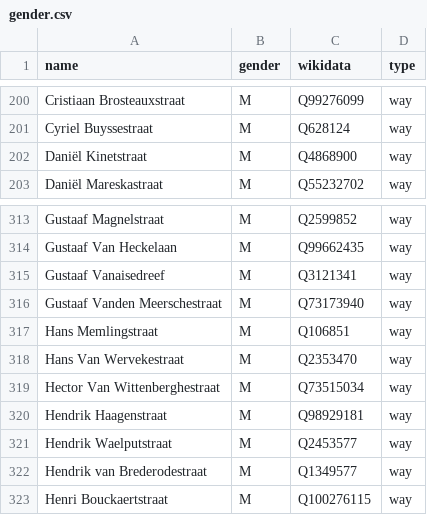
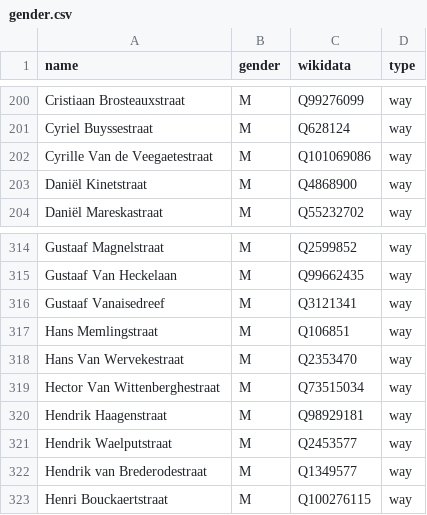
Before and after one commit to EqualStreetNames/equalstreetnames-gent, a CSV file: data/gender.csv, drawn as a sheet; only a part is shown, gaps mark what is left out; removed rows and columns are numbered as before the commit, all else as after; the diff names each change by its address in the sheet, - before the commit and + after, or states it on an @@ line.

```diff
--- a/data/gender.csv
+++ b/data/gender.csv
+row 202: Cyrille Van de Veegaetestraat | M | Q101069086 | way
-row 316: Gustaaf Vanden Meerschestraat | M | Q73173940 | way
```
Also changed, not shown: data/other.csv, 3 other files.
